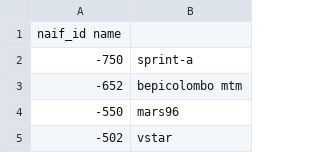
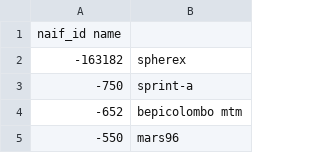
Before and after one commit to dahlend/kete, a CSV file: src/kete_core/data/naif_ids.csv, drawn as a sheet; only a part is shown; the shorter side is filled out with more unchanged rows.

Commit message:
Add support for SPHEREx (#42)
* Add Spherex Fields of View

* Spherex fetch frame

* add spectral image builder

* Documentation

* fix plot warnings

* spherex tutorial

* predict tle

* docs

* use spherex spice kernel

* typo

* changelog

```diff
--- a/src/kete_core/data/naif_ids.csv
+++ b/src/kete_core/data/naif_ids.csv
@@ -1,2 +1,3 @@
 naif_id    name
+-163182   ,spherex
 -750      ,sprint-a
```
Also changed, not shown: 14 other files.
